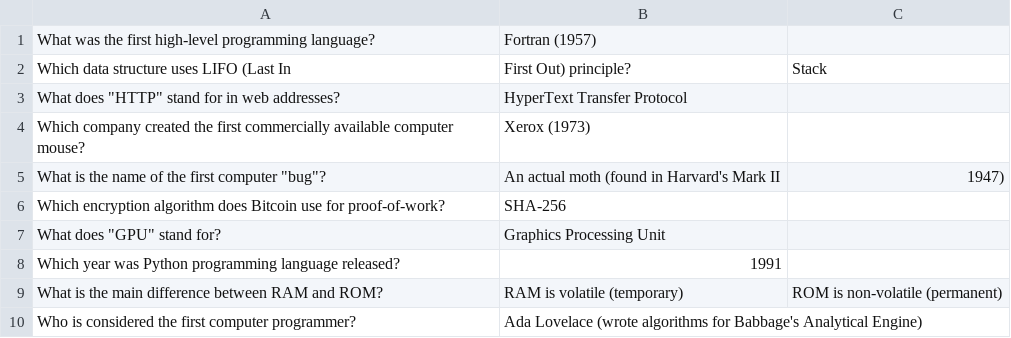
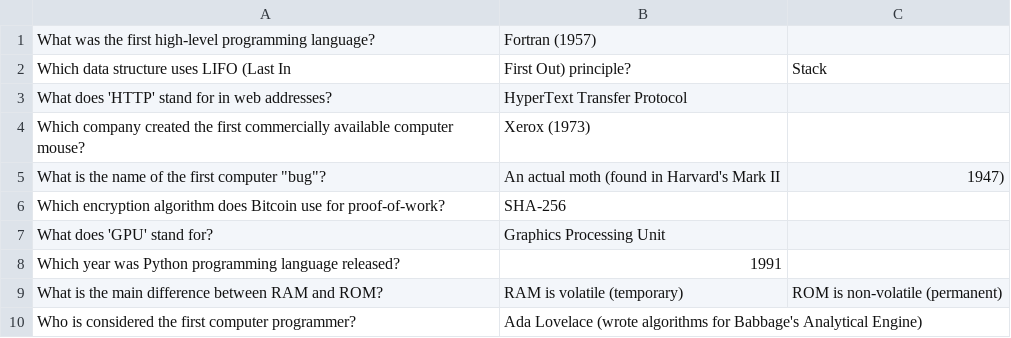
Before and after one commit to Kazaros7272/Blink-and-youll-miss-it, a CSV file: data5.csv, drawn as a sheet.

Commit message:
Update data5.csv

```diff
--- a/data5.csv
+++ b/data5.csv
@@ -2,3 +2,3 @@ What was the first high-level programming language?,Fortran (1957)
 Which data structure uses LIFO (Last In, First Out) principle?,Stack
-What does "HTTP" stand for in web addresses?,HyperText Transfer Protocol
+What does 'HTTP' stand for in web addresses?,HyperText Transfer Protocol
 Which company created the first commercially available computer mouse?,Xerox (1973)
@@ -6,3 +6,3 @@ What is the name of the first computer "bug"?,An actual moth (found in Harvard's
 Which encryption algorithm does Bitcoin use for proof-of-work?,SHA-256
-What does "GPU" stand for?,Graphics Processing Unit
+What does 'GPU' stand for?,Graphics Processing Unit
 Which year was Python programming language released?,1991
```
